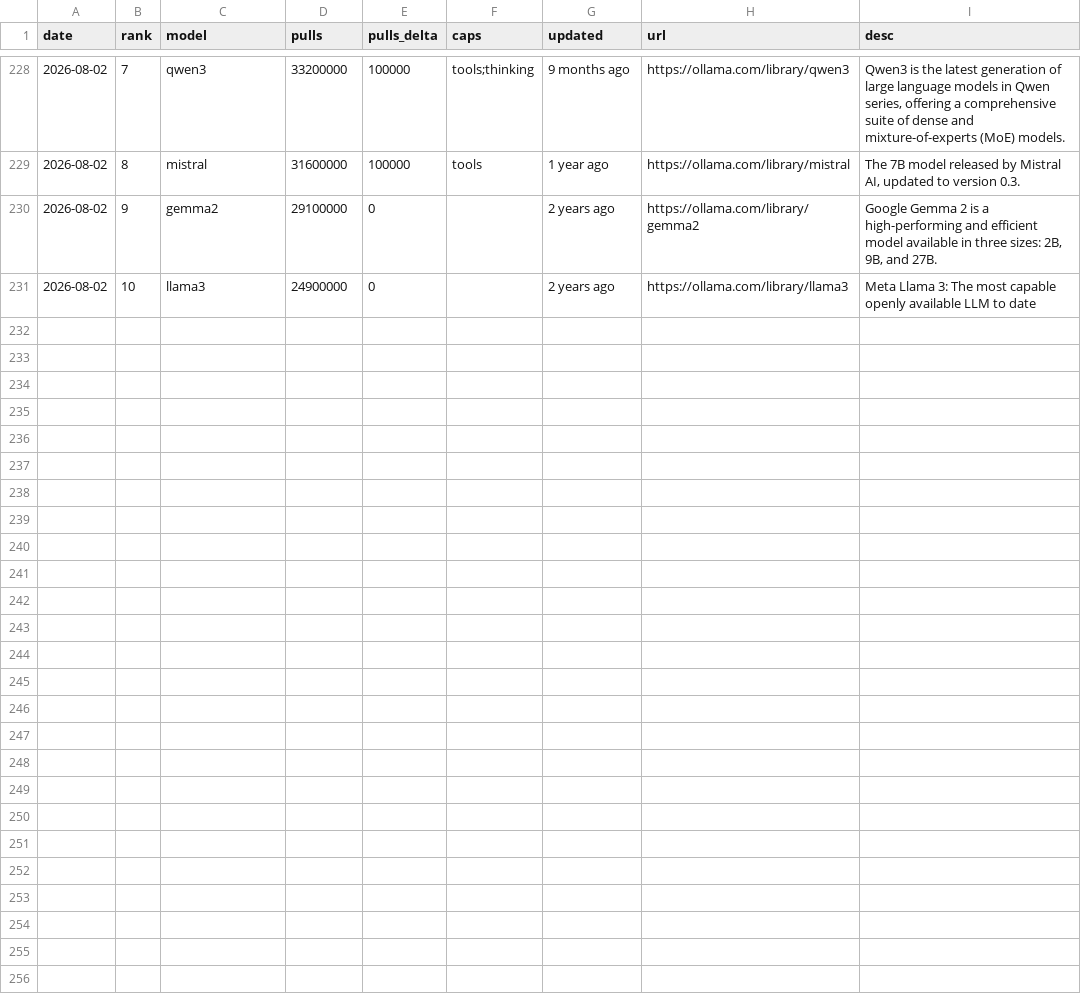
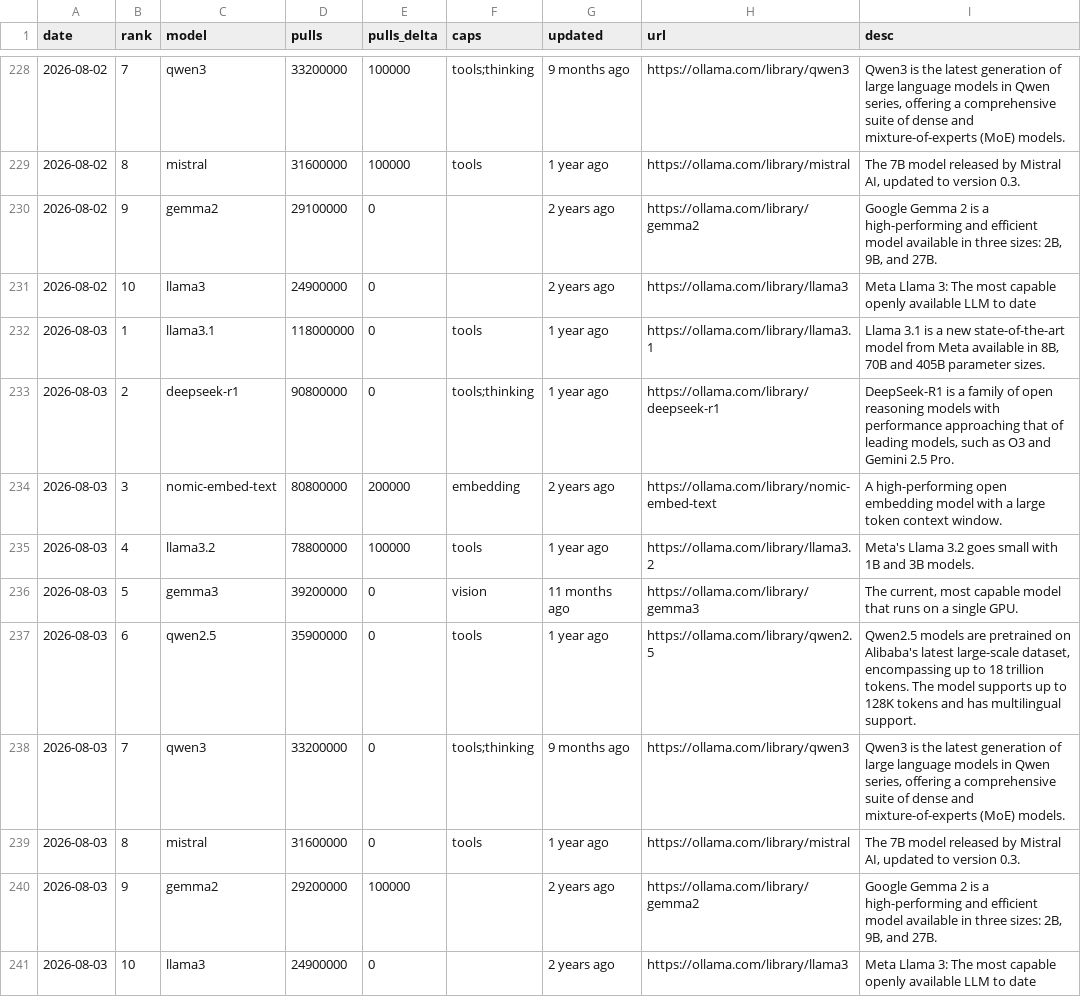
Before and after one commit to FunnymeowwooV0/star-observatory, a CSV file: data/ollama_daily.csv, drawn as a sheet; only a part is shown, gaps mark what is left out.

```diff
--- a/data/ollama_daily.csv
+++ b/data/ollama_daily.csv
@@ -231 +231,11 @@ date,rank,model,pulls,pulls_delta,caps,updated,url,desc
 2026-08-02,10,llama3,24900000,0,,2 years ago,https://ollama.com/library/llama3,Meta Llama 3: The most capable openly available LLM to date
+2026-08-03,1,llama3.1,118000000,0,tools,1 year ago,https://ollama.com/library/llama3.1,"Llama 3.1 is a new state-of-the-art model from Meta available in 8B, 70B and 405B parameter sizes."
+2026-08-03,2,deepseek-r1,90800000,0,tools;thinking,1 year ago,https://ollama.com/library/deepseek-r1,"DeepSeek-R1 is a family of open reasoning models with performance approaching that of leading models, such as O3 and Gemini 2.5 Pro."
+2026-08-03,3,nomic-embed-text,80800000,200000,embedding,2 years ago,https://ollama.com/library/nomic-embed-text,A high-performing open embedding model with a large token context window.
+2026-08-03,4,llama3.2,78800000,100000,tools,1 year ago,https://ollama.com/library/llama3.2,Meta's Llama 3.2 goes small with 1B and 3B models.
+2026-08-03,5,gemma3,39200000,0,vision,11 months ago,https://ollama.com/library/gemma3,"The current, most capable model that runs on a single GPU."
+2026-08-03,6,qwen2.5,35900000,0,tools,1 year ago,https://ollama.com/library/qwen2.5,"Qwen2.5 models are pretrained on Alibaba's latest large-scale dataset, encompassing up to 18 trillion tokens. The model supports up to 128K tokens and has multilingual support."
+2026-08-03,7,qwen3,33200000,0,tools;thinking,9 months ago,https://ollama.com/library/qwen3,"Qwen3 is the latest generation of large language models in Qwen series, offering a comprehensive suite of dense and mixture-of-experts (MoE) models."
+2026-08-03,8,mistral,31600000,0,tools,1 year ago,https://ollama.com/library/mistral,"The 7B model released by Mistral AI, updated to version 0.3."
+2026-08-03,9,gemma2,29200000,100000,,2 years ago,https://ollama.com/library/gemma2,"Google Gemma 2 is a high-performing and efficient model available in three sizes: 2B, 9B, and 27B."
+2026-08-03,10,llama3,24900000,0,,2 years ago,https://ollama.com/library/llama3,Meta Llama 3: The most capable openly available LLM to date
```
Also changed, not shown: data/github_daily.csv, data/hf_trending.csv, 7 other files.
